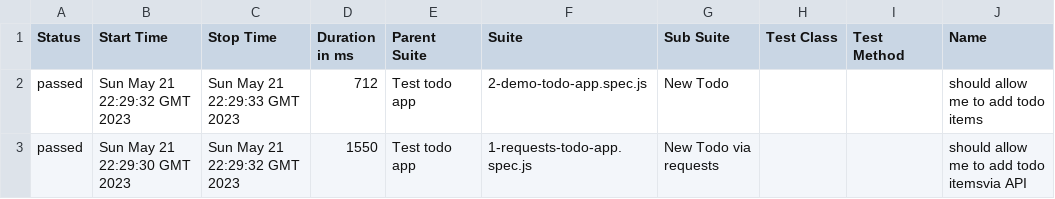
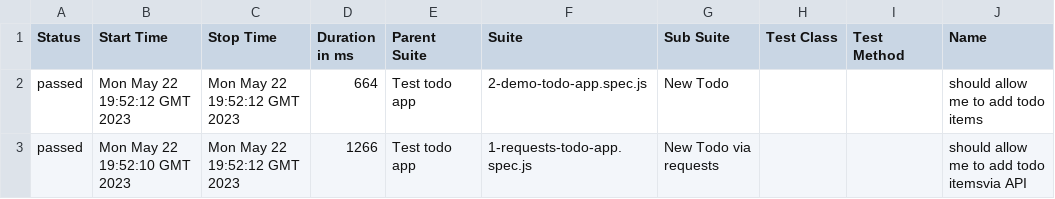
Before and after one commit to Valiantsin2021/Playwright-test-local-app-dockerized, a CSV file: data/suites.csv, drawn as a sheet; only a part is shown; the diff names each change by its address in the sheet, - before the commit and + after, or states it on an @@ line.

```diff
--- a/data/suites.csv
+++ b/data/suites.csv
-B2 (Start Time): Sun May 21 22:29:32 GMT 2023
+B2 (Start Time): Mon May 22 19:52:12 GMT 2023
-C2 (Stop Time): Sun May 21 22:29:33 GMT 2023
+C2 (Stop Time): Mon May 22 19:52:12 GMT 2023
-D2 (Duration in ms): 712
+D2 (Duration in ms): 664
-B3 (Start Time): Sun May 21 22:29:30 GMT 2023
+B3 (Start Time): Mon May 22 19:52:10 GMT 2023
-C3 (Stop Time): Sun May 21 22:29:32 GMT 2023
+C3 (Stop Time): Mon May 22 19:52:12 GMT 2023
-D3 (Duration in ms): 1550
+D3 (Duration in ms): 1266
```
Also changed, not shown: 19 other files.
